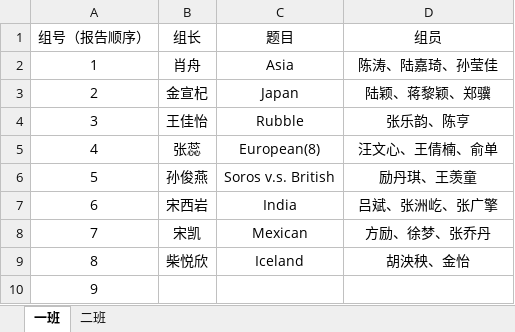
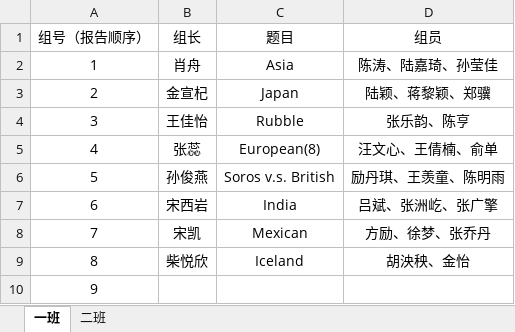
Before and after one commit to zyi199543/sijichun.github.io, an Excel workbook: Teaching/2015fall/groups.xlsx, sheet 一班, drawn as a sheet; values as stored, in another font and other column widths than the file's, no borders; the diff names each change by its address in the sheet, - before the commit and + after, or states it on an @@ line.

Commit message:
modified group

```diff
--- a/Teaching/2015fall/groups.xlsx (sheet 一班)
+++ b/Teaching/2015fall/groups.xlsx (sheet 一班)
-D6 (组员): 励丹琪、王羡童
+D6 (组员): 励丹琪、王羡童、陈明雨
```
